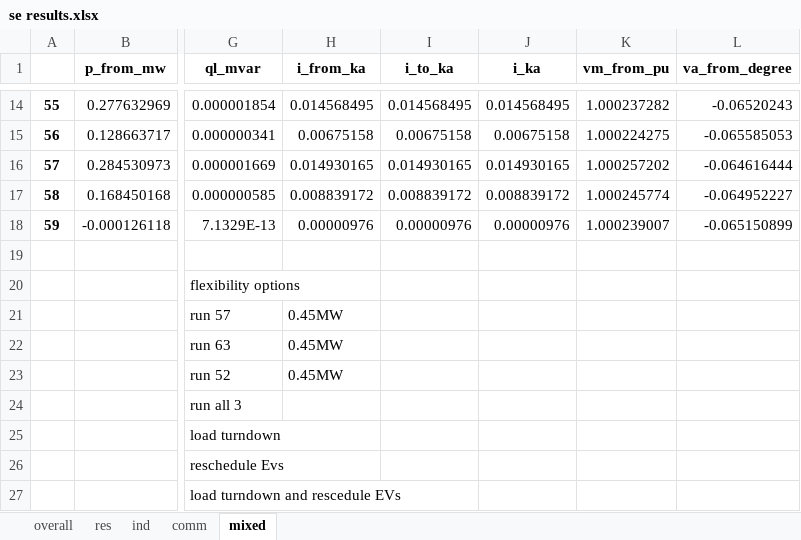
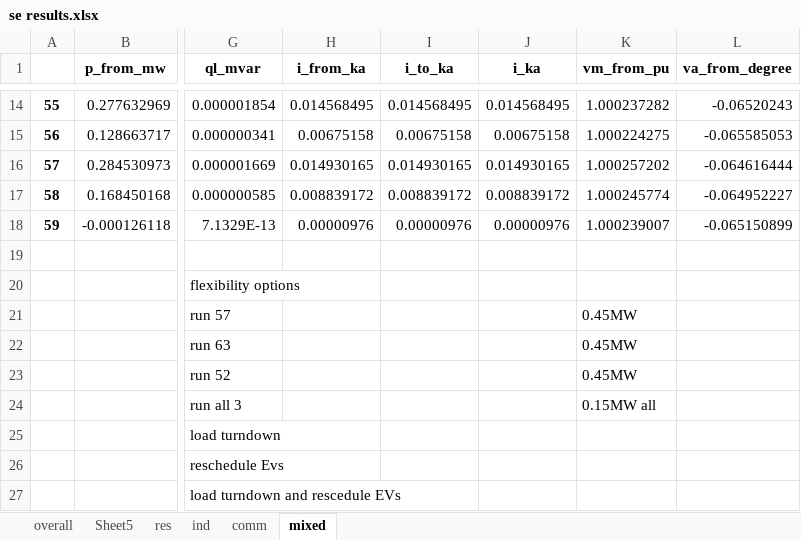
Before and after one commit to samuraisoldier/Final-Year-Project, an Excel workbook: result/se results.xlsx, sheet mixed, drawn as a sheet; only a part is shown, gaps mark what is left out; values as stored, in another font and other column widths than the file's, no borders; the diff names each change by its address in the sheet, - before the commit and + after, or states it on an @@ line.

```diff
--- a/result/se results.xlsx (sheet mixed)
+++ b/result/se results.xlsx (sheet mixed)
+sheet tab: Sheet5
-H21:H23 (i_from_ka): 0.45MW
+H21:H23 (i_from_ka): (empty)
-K21:K23 (vm_from_pu): (empty)
+K21:K23 (vm_from_pu): 0.45MW
-K24 (vm_from_pu): (empty)
+K24 (vm_from_pu): 0.15MW all
```
Also changed, not shown: sheet comm, sheet res, 8 other files.
